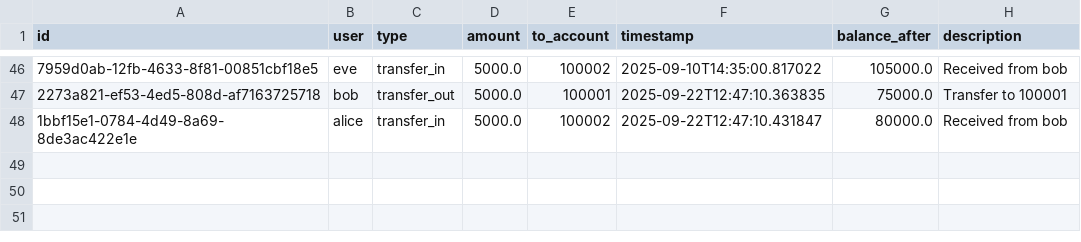
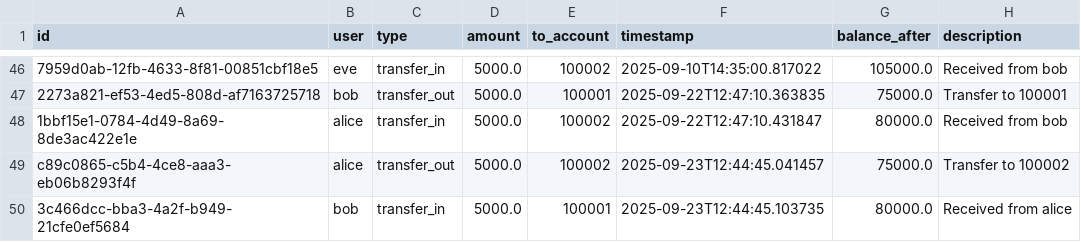
Before and after one commit to sannidha18/BankBot, a CSV file: transactions.csv, drawn as a sheet; only a part is shown, gaps mark what is left out; the diff names each change by its address in the sheet, - before the commit and + after, or states it on an @@ line.

```diff
--- a/transactions.csv
+++ b/transactions.csv
+row 49: c89c0865-c5b4-4ce8-aaa3-eb06b8293f4f | alice | transfer_out | 5000.0 | 100002 | 2025-09-23T12:44:45.041457 | 75000.0 | Transfer to 100002
+row 50: 3c466dcc-bba3-4a2f-b949-21cfe0ef5684 | bob | transfer_in | 5000.0 | 100001 | 2025-09-23T12:44:45.103735 | 80000.0 | Received from alice
```
Also changed, not shown: banking_queries_corrected.csv, 6 other files.
